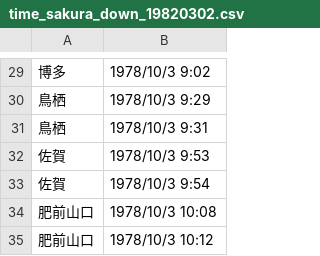
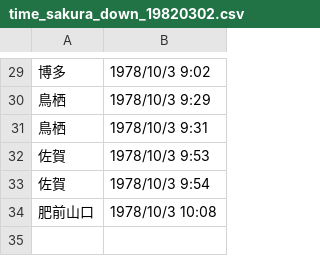
Before and after one commit to tkmoda/makeTrainTraj, a CSV file: timetable/time_sakura_down_19820302.csv, drawn as a sheet; only a part is shown, gaps mark what is left out.

```diff
--- a/timetable/time_sakura_down_19820302.csv
+++ b/timetable/time_sakura_down_19820302.csv
@@ -34,2 +34 @@
 肥前山口,1978/10/3 10:08
-肥前山口,1978/10/3 10:12
```
Also changed, not shown: timetable/time_sakura_up_19820302.csv, timetable/作成中/time_xxxx_up_1980spring.csv, 34 other files.
